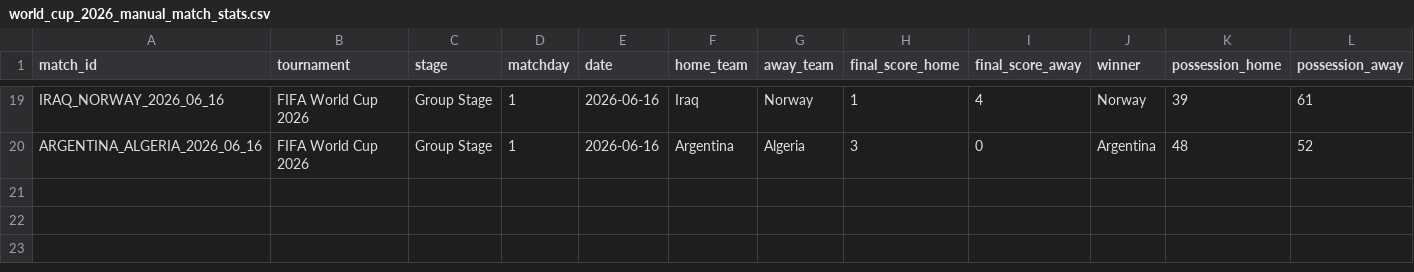
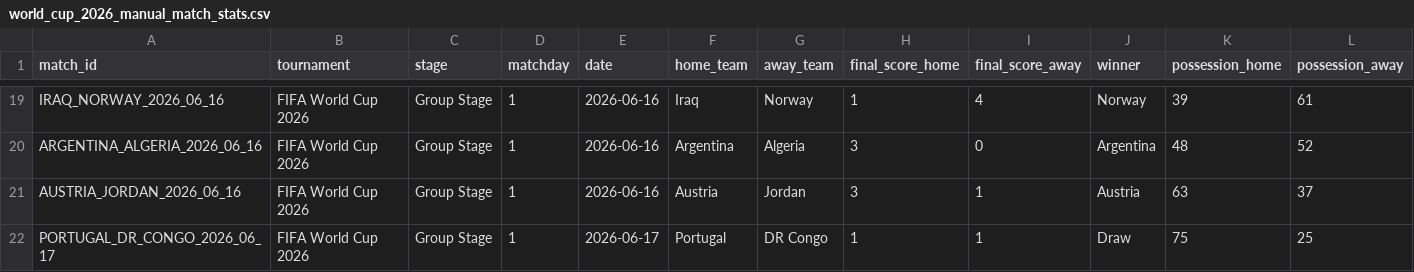
Before and after one commit to jaq23369/Predictor_WC2026, a CSV file: data/processed/world_cup_2026_manual_match_stats.csv, drawn as a sheet; only a part is shown, gaps mark what is left out; rows hold the shown columns only; the diff names each change by its address in the sheet, - before the commit and + after, or states it on an @@ line.

```diff
--- a/data/processed/world_cup_2026_manual_match_stats.csv
+++ b/data/processed/world_cup_2026_manual_match_stats.csv
+row 21: AUSTRIA_JORDAN_2026_06_16 | FIFA World Cup 2026 | Group Stage | 1 | 2026-06-16 | Austria | Jordan | 3 | 1 | Austria | 63 | 37
+row 22: PORTUGAL_DR_CONGO_2026_06_17 | FIFA World Cup 2026 | Group Stage | 1 | 2026-06-17 | Portugal | DR Congo | 1 | 1 | Draw | 75 | 25
```
Also changed, not shown: data/processed/world_cup_2026_manual_goal_events.csv, data/processed/world_cup_2026_manual_recent_form_coverage.csv, 7 other files.
